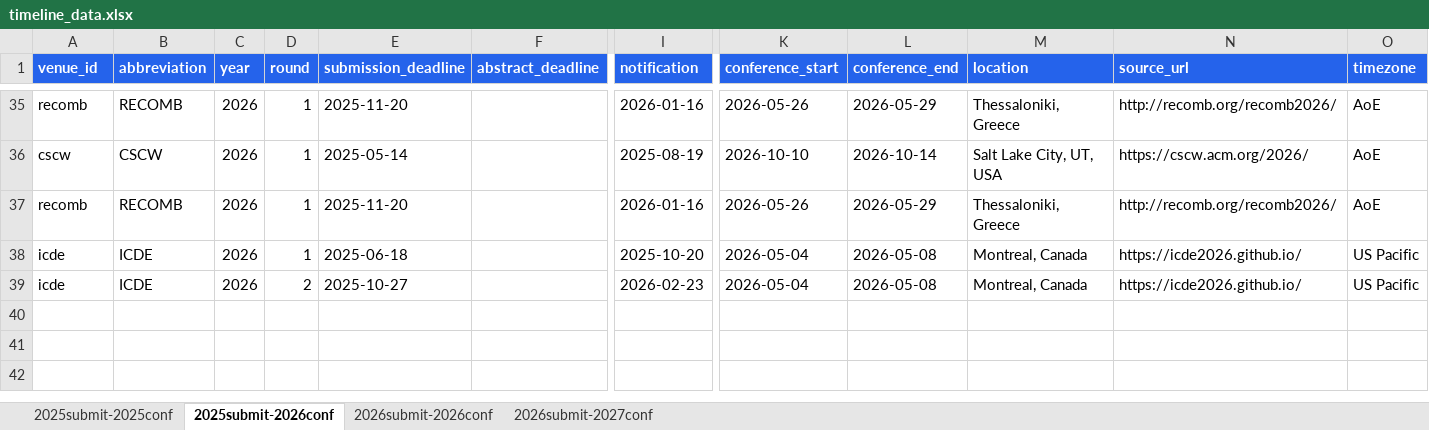
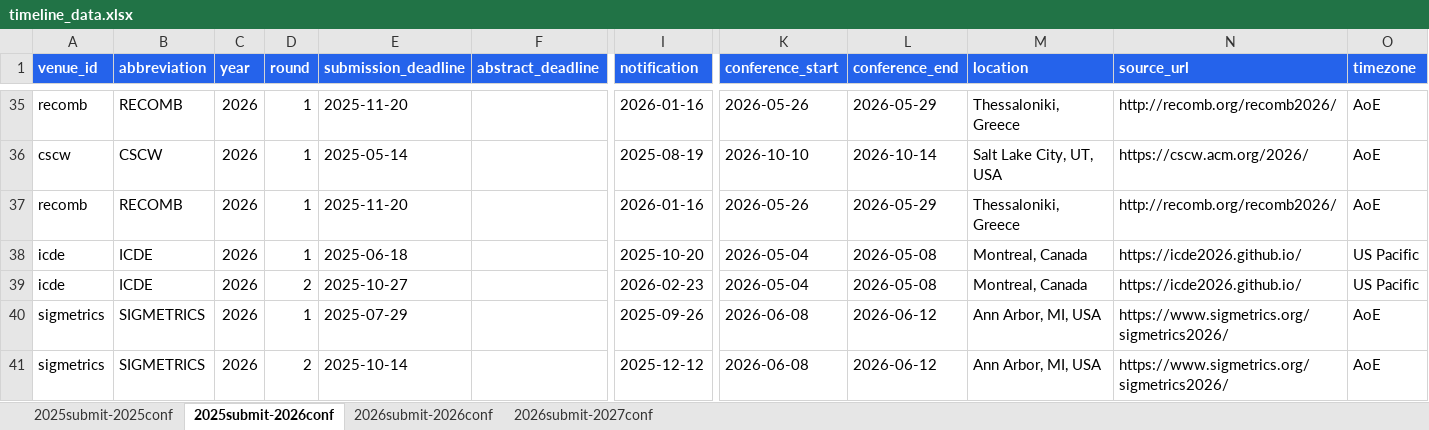
Before and after one commit to wang2000star/ccfddl, an Excel workbook: timeline_data.xlsx, sheet 2025submit-2026conf, drawn as a sheet; only a part is shown, gaps mark what is left out; values as stored, in another font and other column widths than the file's, no borders; rows hold the shown columns only; the diff names each change by its address in the sheet, - before the commit and + after, or states it on an @@ line.

Commit message:
Add SIGMETRICS 2026 (3 rounds)

```diff
--- a/timeline_data.xlsx (sheet 2025submit-2026conf)
+++ b/timeline_data.xlsx (sheet 2025submit-2026conf)
+row 40: sigmetrics | SIGMETRICS | 2026 | 1 | 2025-07-29 |  | 2025-09-26 | 2026-06-08 | 2026-06-12 | Ann Arbor, MI, USA | https://www.sigmetrics.org/sigmetrics2026/ | AoE
+row 41: sigmetrics | SIGMETRICS | 2026 | 2 | 2025-10-14 |  | 2025-12-12 | 2026-06-08 | 2026-06-12 | Ann Arbor, MI, USA | https://www.sigmetrics.org/sigmetrics2026/ | AoE
```
Also changed, not shown: sheet 2026submit-2026conf, 2 other files.
